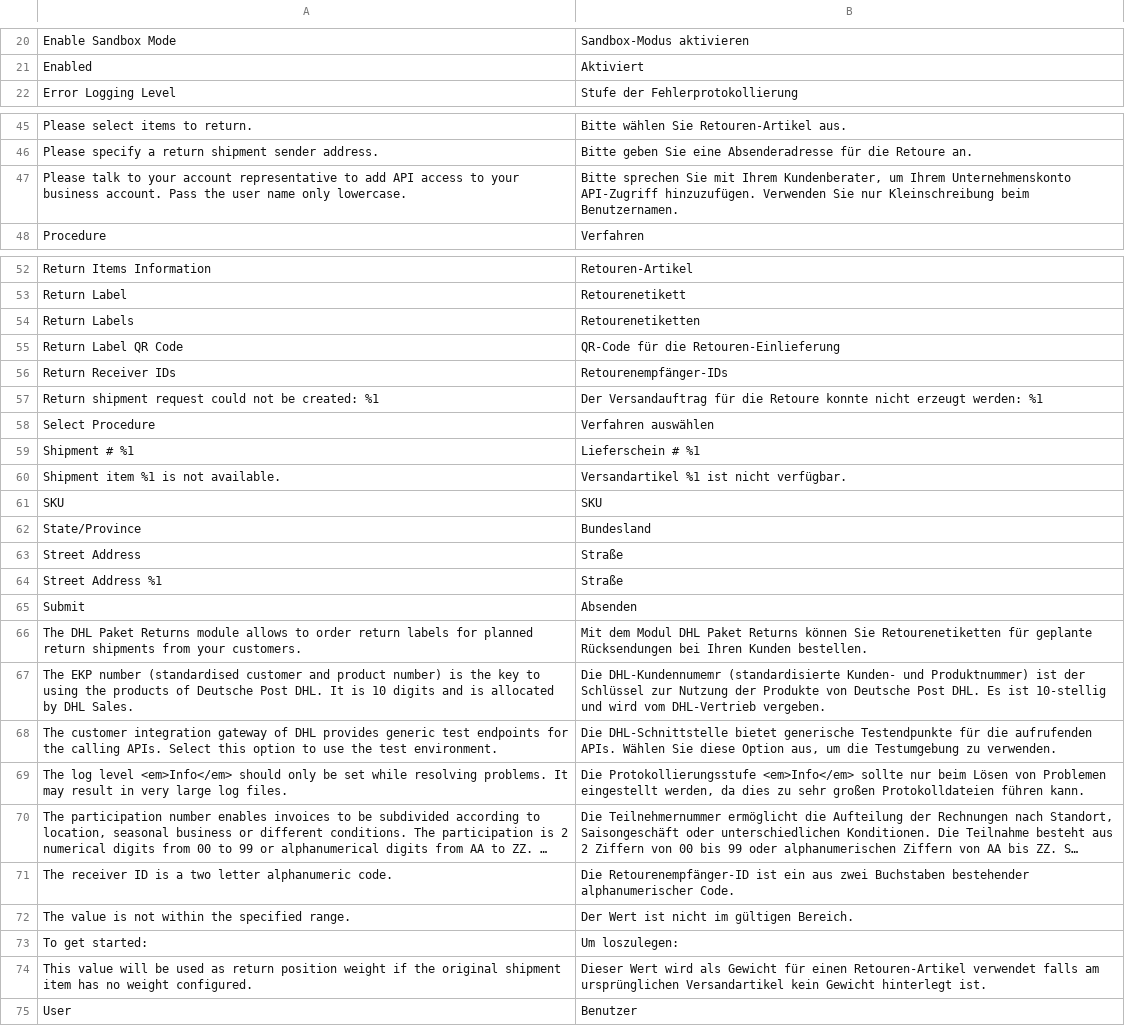
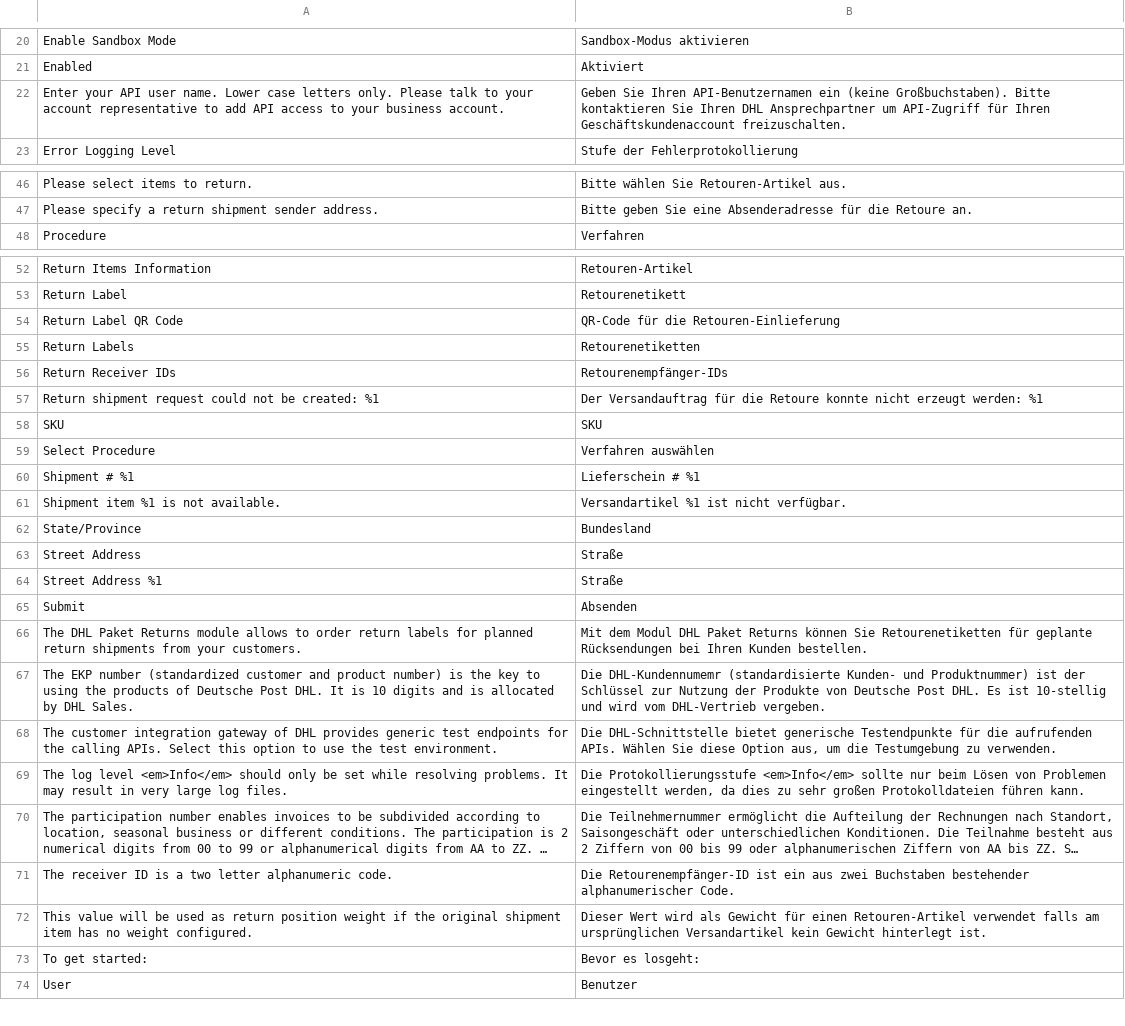
Before and after one commit to netresearch/dhl-module-carrier-paket-returns, a CSV file: i18n/de_DE.csv, drawn as a sheet; only a part is shown, gaps mark what is left out; long unchanged cells end in …; the diff covers the shown part only.

Commit message:
DHLGW-615: Clean up translations

```diff
--- a/i18n/de_DE.csv
+++ b/i18n/de_DE.csv
@@ -22 +22,2 @@
+"Enter your API user name. Lower case letters only. Please talk to your account representative to add API access to your business account.","Geben Sie Ihren API-Benutzernamen ein (keine Großbuchstaben). Bitte kontaktieren Sie Ihren DHL Ansprechpartner um API-Zugriff für Ihren Geschäftskundenaccount freizuschalten."
 "Error Logging Level","Stufe der Fehlerprotokollierung"
@@ -46,2 +47 @@
 "Please specify a return shipment sender address.","Bitte geben Sie eine Absenderadresse für die Retoure an."
-"Please talk to your account representative to add API access to your business account. Pass the user name only lowercase.","Bitte sprechen Sie mit Ihrem Kundenberater, um Ihrem Unternehmenskonto API-Zugriff hinzuzufügen. Verwenden Sie nur Kleinschreibung beim Benutzernamen."
@@ -53,0 +54 @@
+"Return Label QR Code","QR-Code für die Retouren-Einlieferung"
@@ -55,4 +56,4 @@
-"Return Label QR Code","QR-Code für die Retouren-Einlieferung"
 "Return Receiver IDs",Retourenempfänger-IDs
 "Return shipment request could not be created: %1","Der Versandauftrag für die Retoure konnte nicht erzeugt werden: %1"
+SKU,SKU
 "Select Procedure","Verfahren auswählen"
@@ -60,2 +61 @@
 "Shipment item %1 is not available.","Versandartikel %1 ist nicht verfügbar."
-"SKU","SKU"
@@ -66,3 +66,3 @@
 "The DHL Paket Returns module allows to order return labels for planned return shipments from your customers.","Mit dem Modul DHL Paket Returns können Sie Retourenetiketten für geplante Rücksendungen bei Ihren Kunden bestellen."
-"The EKP number (standardised customer and product number) is the key to using the products of Deutsche Post DHL. It is 10 digits and is allocated by DHL Sales.","Die DHL-Kundennumemr (standardisierte Kunden- und Produktnummer) ist der Schlüssel zur Nutzung der Produkte von Deutsche Post DHL. Es ist 10-stellig und wird vom DHL-Vertrieb vergeben."
+"The EKP number (standardized customer and product number) is the key to using the products of Deutsche Post DHL. It is 10 digits and is allocated by DHL Sales.","Die DHL-Kundennumemr (standardisierte Kunden- und Produktnummer) ist der Schlüssel zur Nutzung der Produkte von Deutsche Post DHL. Es ist 10-stellig und wird vom DHL-Vertrieb vergeben."
 "The customer integration gateway of DHL provides generic test endpoints for the calling APIs. Select this option to use the test environment.","Die DHL-Schnittstelle bietet generische Testendpunkte für die aufrufenden APIs. Wählen Sie diese Option aus, um die Testumgebung zu verwenden."
@@ -71,4 +71,3 @@
 "The receiver ID is a two letter alphanumeric code.","Die Retourenempfänger-ID ist ein aus zwei Buchstaben bestehender alphanumerischer Code."
-"The value is not within the specified range.","Der Wert ist nicht im gültigen Bereich."
-"To get started:","Um loszulegen:"
 "This value will be used as return position weight if the original shipment item has no weight configured.","Dieser Wert wird als Gewicht für einen Retouren-Artikel verwendet falls am ursprünglichen Versandartikel kein Gewicht hinterlegt ist."
+"To get started:","Bevor es losgeht:"
```
Also changed, not shown: 1 moved row and 1 edited cell elsewhere in this file, i18n/en_US.csv, 5 other files.
